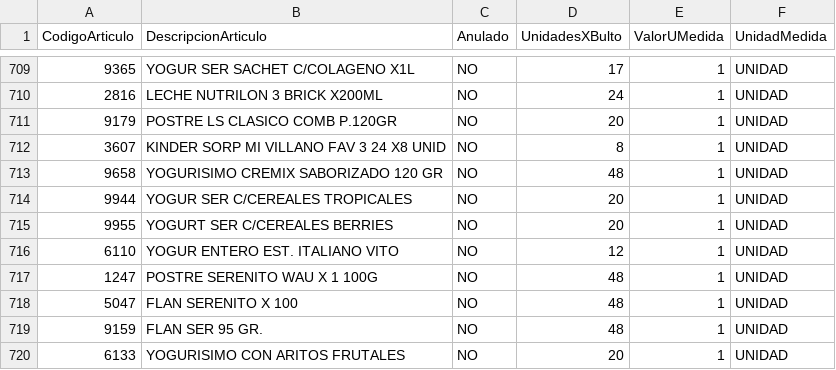
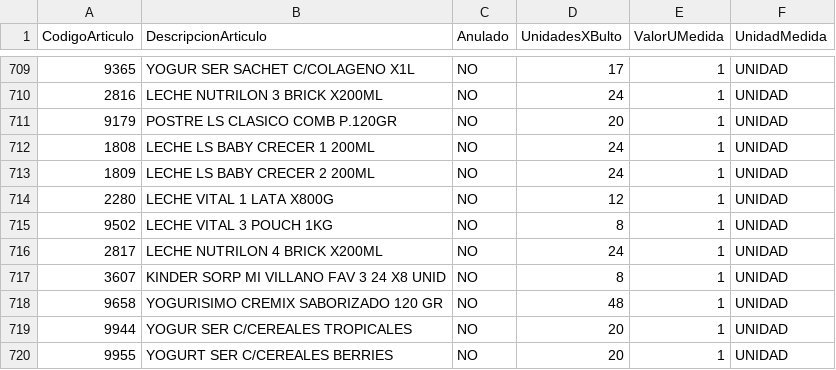
Before and after one commit to marcosvillarreal/xsoftsql, a CSV file: Proyectos/leon/danone/Articulos00156520220531134408.CSV (was Proyectos/leon/danone/Articulos00156520220531111244.CSV), drawn as a sheet; only a part is shown, gaps mark what is left out; the shorter side is filled out with more unchanged rows.

```diff
--- a/Proyectos/leon/danone/Articulos00156520220531111244.CSV
+++ b/Proyectos/leon/danone/Articulos00156520220531134408.CSV
@@ -711,2 +711,7 @@ CodigoArticulo;DescripcionArticulo;Anulado;UnidadesXBulto;ValorUMedida;UnidadMed
 9179;POSTRE LS CLASICO COMB P.120GR;NO;20;1;UNIDAD
+1808;LECHE LS BABY CRECER 1 200ML;NO;24;1;UNIDAD
+1809;LECHE LS BABY CRECER 2 200ML;NO;24;1;UNIDAD
+2280;LECHE VITAL 1 LATA X800G;NO;12;1;UNIDAD
+9502;LECHE VITAL 3 POUCH 1KG;NO;8;1;UNIDAD
+2817;LECHE NUTRILON 4 BRICK X200ML;NO;24;1;UNIDAD
 3607;KINDER SORP MI VILLANO FAV 3  24 X8 UNID;NO;8;1;UNIDAD
```
Also changed, not shown: Proyectos/leon/danone/StockFisico00156520220531134845.CSV, 42 other files.
